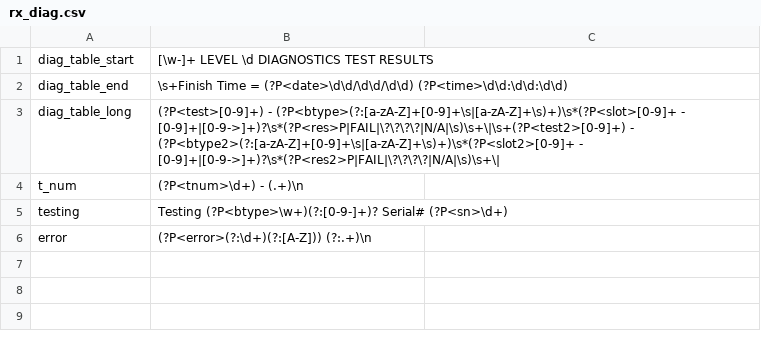
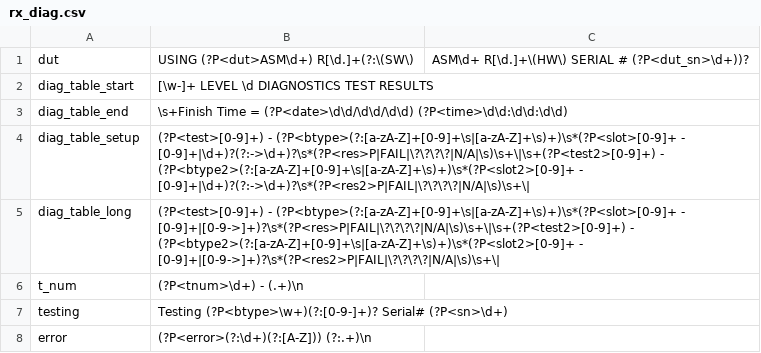
Before and after one commit to unzld/tester_analytics_decision_site, a CSV file: config/rx_diag.csv, drawn as a sheet.

```diff
--- a/config/rx_diag.csv
+++ b/config/rx_diag.csv
@@ -1,3 +1,5 @@
+dut,USING (?P<dut>ASM\d+) R[\d.]+(?:\(SW\), ASM\d+ R[\d.]+\(HW\) SERIAL # (?P<dut_sn>\d+))?
 diag_table_start,[\w-]+ LEVEL \d DIAGNOSTICS TEST RESULTS
 diag_table_end,\s+Finish Time = (?P<date>\d\d/\d\d/\d\d)  (?P<time>\d\d:\d\d:\d\d)
+diag_table_setup,(?P<test>[0-9]+) - (?P<btype>(?:[a-zA-Z]+[0-9]+\s|[a-zA-Z]+\s)+)\s*(?P<slot>[0-9]+ - [0-9]+|\d+)?(?:->\d+)?\s*(?P<res>P|FAIL|\?\?\?\?|N/A|\s)\s+\|\s+(?P<test2>[0-9]+) - (?P<btype2>(?:[a-zA-Z]+[0-9]+\s|[a-zA-Z]+\s)+)\s*(?P<slot2>[0-9]+ - [0-9]+|\d+)?(?:->\d+)?\s*(?P<res2>P|FAIL|\?\?\?\?|N/A|\s)\s+\|
 diag_table_long,(?P<test>[0-9]+) - (?P<btype>(?:[a-zA-Z]+[0-9]+\s|[a-zA-Z]+\s)+)\s*(?P<slot>[0-9]+ - [0-9]+|[0-9->]+)?\s*(?P<res>P|FAIL|\?\?\?\?|N/A|\s)\s+\|\s+(?P<test2>[0-9]+) - (?P<btype2>(?:[a-zA-Z]+[0-9]+\s|[a-zA-Z]+\s)+)\s*(?P<slot2>[0-9]+ - [0-9]+|[0-9->]+)?\s*(?P<res2>P|FAIL|\?\?\?\?|N/A|\s)\s+\|
```
Also changed, not shown: config/rx_cal.csv, config/rx_cal_res.csv, 6 other files.
